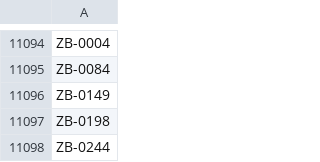
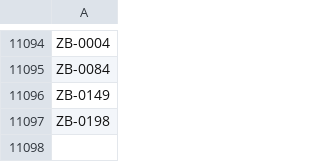
Before and after one commit to ICTASL/erl-perfomance-scripts, a CSV file: Data/eastern.csv, drawn as a sheet; only a part is shown, gaps mark what is left out; the diff names each change by its address in the sheet, - before the commit and + after, or states it on an @@ line.

Commit message:
Update eastern.csv

```diff
--- a/Data/eastern.csv
+++ b/Data/eastern.csv
-row 11098: ZB-0244
```
